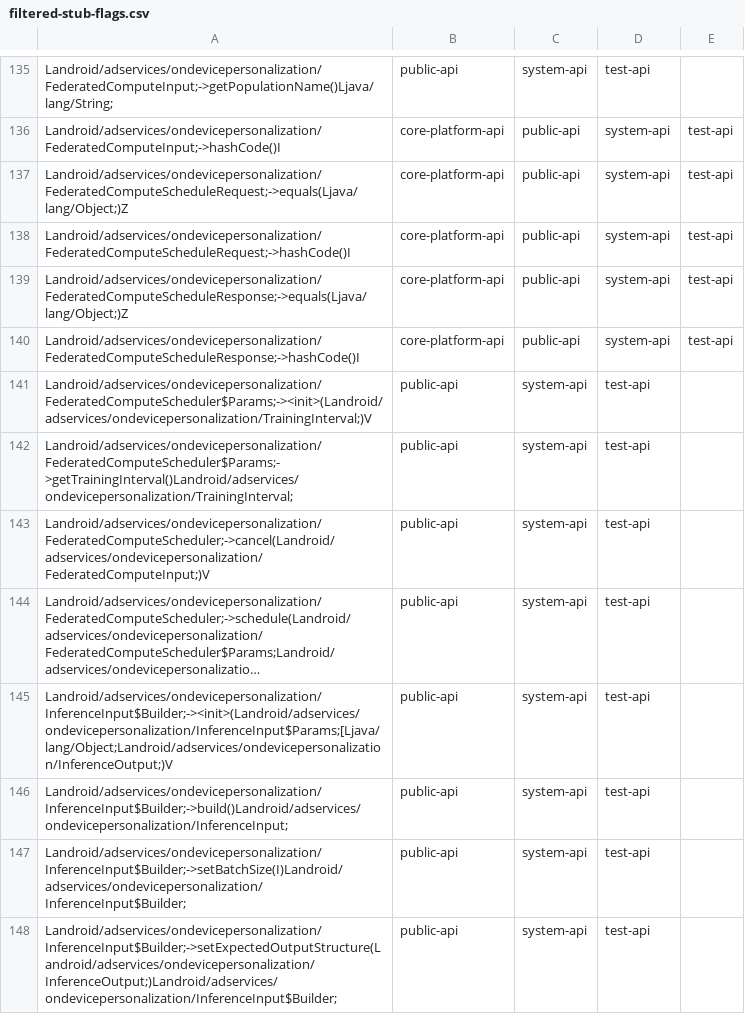
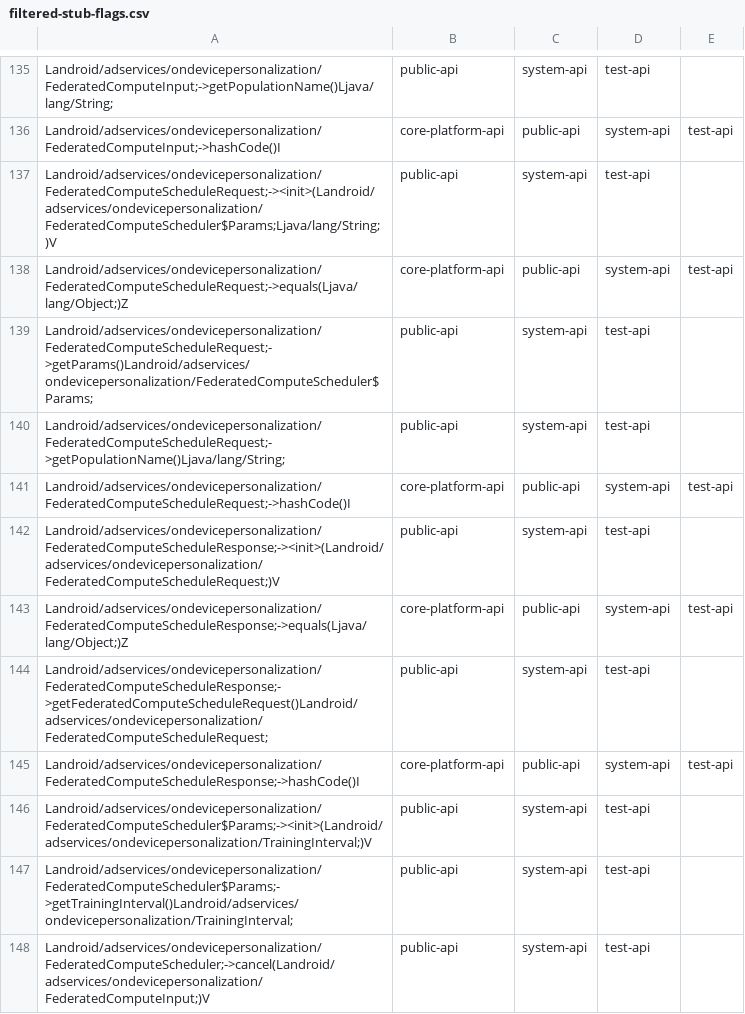
Before and after one commit to CodeLinaro-mirror/la_platform_prebuilts_module_sdk_OnDevicePersonalization, a CSV file: current/hiddenapi/filtered-stub-flags.csv, drawn as a sheet; only a part is shown, gaps mark what is left out; the shorter side is filled out with more unchanged rows; long unchanged cells end in …; the diff covers the shown part only; the diff names each change by its address in the sheet, - before the commit and + after, or states it on an @@ line.

```diff
--- a/current/hiddenapi/filtered-stub-flags.csv
+++ b/current/hiddenapi/filtered-stub-flags.csv
+row 137: Landroid/adservices/ondevicepersonalization/FederatedComputeScheduleRequest;-><init>(Landroid/adservices/ondevicepersonalization/FederatedComputeScheduler$Params;Ljava/lang/String;)V | public-api | system-api | test-api
+row 139: Landroid/adservices/ondevicepersonalization/FederatedComputeScheduleRequest;->getParams()Landroid/adservices/ondevicepersonalization/FederatedComputeScheduler$Params; | public-api | system-api | test-api
+row 140: Landroid/adservices/ondevicepersonalization/FederatedComputeScheduleRequest;->getPopulationName()Ljava/lang/String; | public-api | system-api | test-api
+row 142: Landroid/adservices/ondevicepersonalization/FederatedComputeScheduleResponse;-><init>(Landroid/adservices/ondevicepersonalization/FederatedComputeScheduleRequest;)V | public-api | system-api | test-api
+row 144: Landroid/adservices/ondevicepersonalization/FederatedComputeScheduleResponse;->getFederatedComputeScheduleRequest()Landroid/adservices/ondevicepersonalization/FederatedComputeScheduleRequest; | public-api | system-api | test-api
```
Also changed, not shown: 11 added rows elsewhere in this file, current/hiddenapi/filtered-flags.csv, 11 other files.
